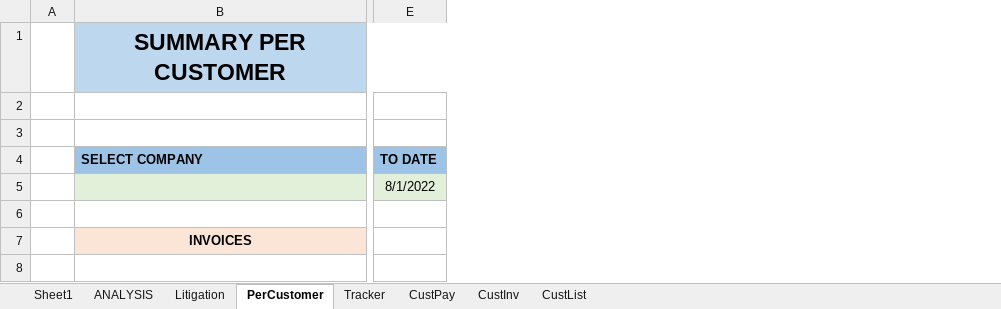
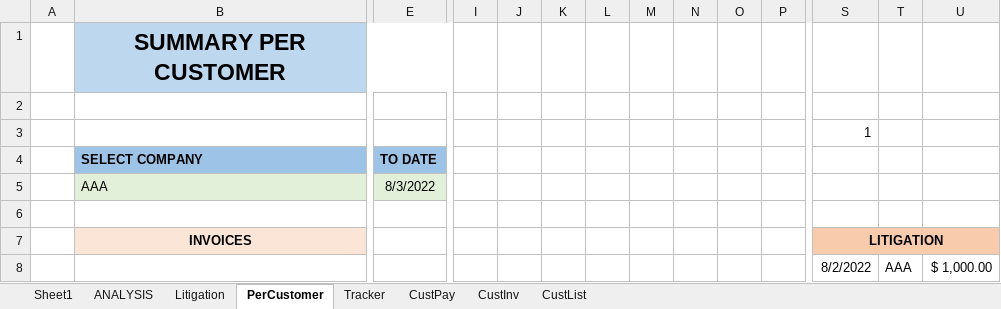
Before and after one commit to tapsje/project, an Excel workbook: Debt Monitor.xlsx, sheet PerCustomer, drawn as a sheet; only a part is shown, gaps mark what is left out; values as stored, in another font and other column widths than the file's, no borders; rows hold the shown columns only; the diff covers the shown part only; the diff names each change by its address in the sheet, - before the commit and + after, or states it on an @@ line.

Commit message:
Litigation Sheet

```diff
--- a/Debt Monitor.xlsx (sheet PerCustomer)
+++ b/Debt Monitor.xlsx (sheet PerCustomer)
+column I, empty
+column J, empty
+column K, empty
+column L, empty
+column M, empty
+column N, empty
+column O, empty
+column P, empty
+column S, rows 3-7: 1 |  |  |  | LITIGATION
+column T, empty
+column U, empty
-B5: (empty)
+B5: AAA
-E5: 8/1/2022
+E5: 8/3/2022
+row 8:  |  |  |  |  |  |  |  |  |  |  | 8/2/2022 | AAA | $ 1,000.00
```
Also changed, not shown: 2 added columns elsewhere in this sheet, sheet Litigation, sheet ANALYSIS.
